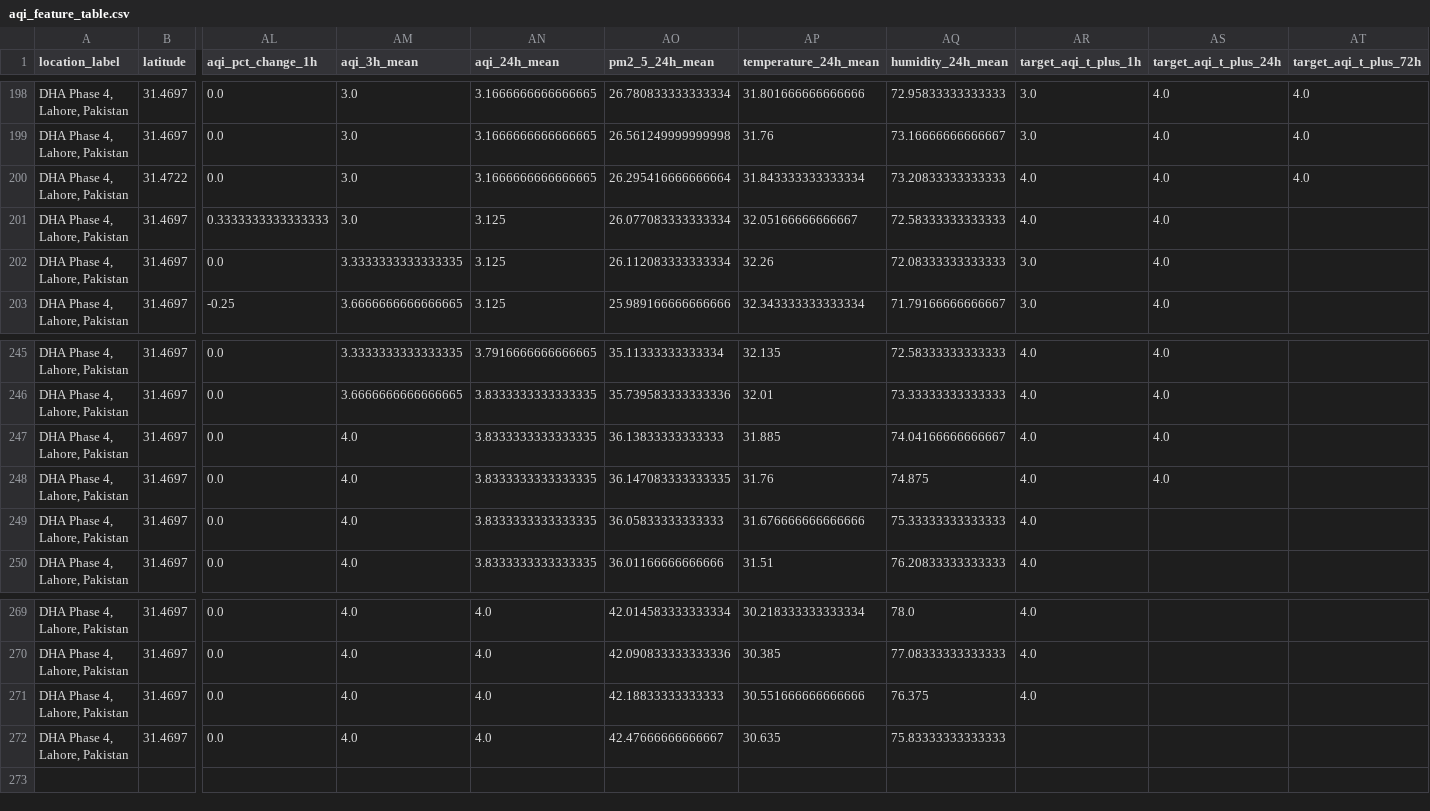
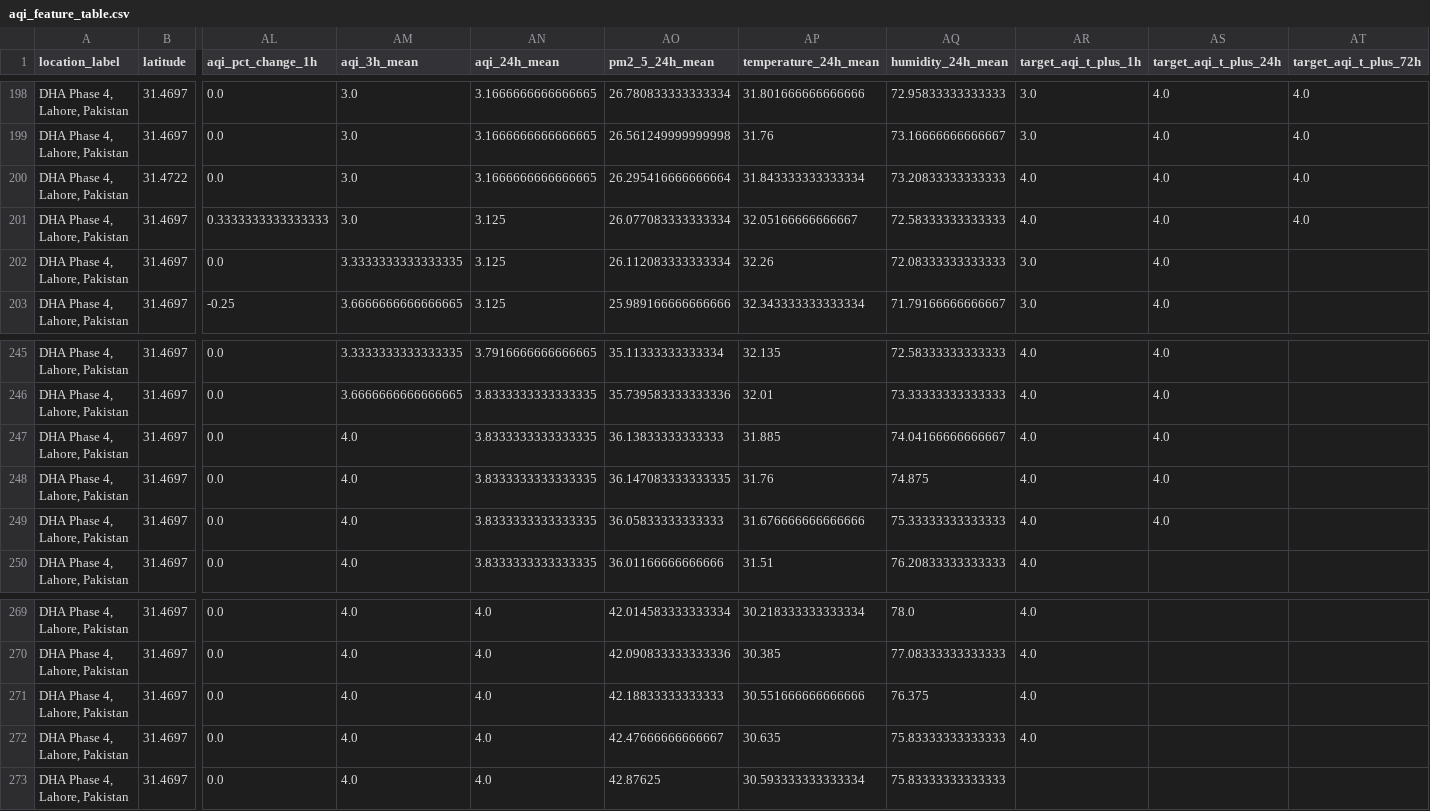
Before and after one commit to Syed-Muslim-19/AQI-Prediction-10Pearl, a CSV file: data/feature_store/aqi_feature_table.csv, drawn as a sheet; only a part is shown, gaps mark what is left out; rows hold the shown columns only; the diff names each change by its address in the sheet, - before the commit and + after, or states it on an @@ line.

```diff
--- a/data/feature_store/aqi_feature_table.csv
+++ b/data/feature_store/aqi_feature_table.csv
-AT201 (target_aqi_t_plus_72h): (empty)
+AT201 (target_aqi_t_plus_72h): 4.0
-AS249 (target_aqi_t_plus_24h): (empty)
+AS249 (target_aqi_t_plus_24h): 4.0
-AR272 (target_aqi_t_plus_1h): (empty)
+AR272 (target_aqi_t_plus_1h): 4.0
+row 273: DHA Phase 4, Lahore, Pakistan | 31.4697 | 0.0 | 4.0 | 4.0 | 42.87625 | 30.593333333333334 | 75.83333333333333
```
Also changed, not shown: data/processed/feature_snapshot.csv.
